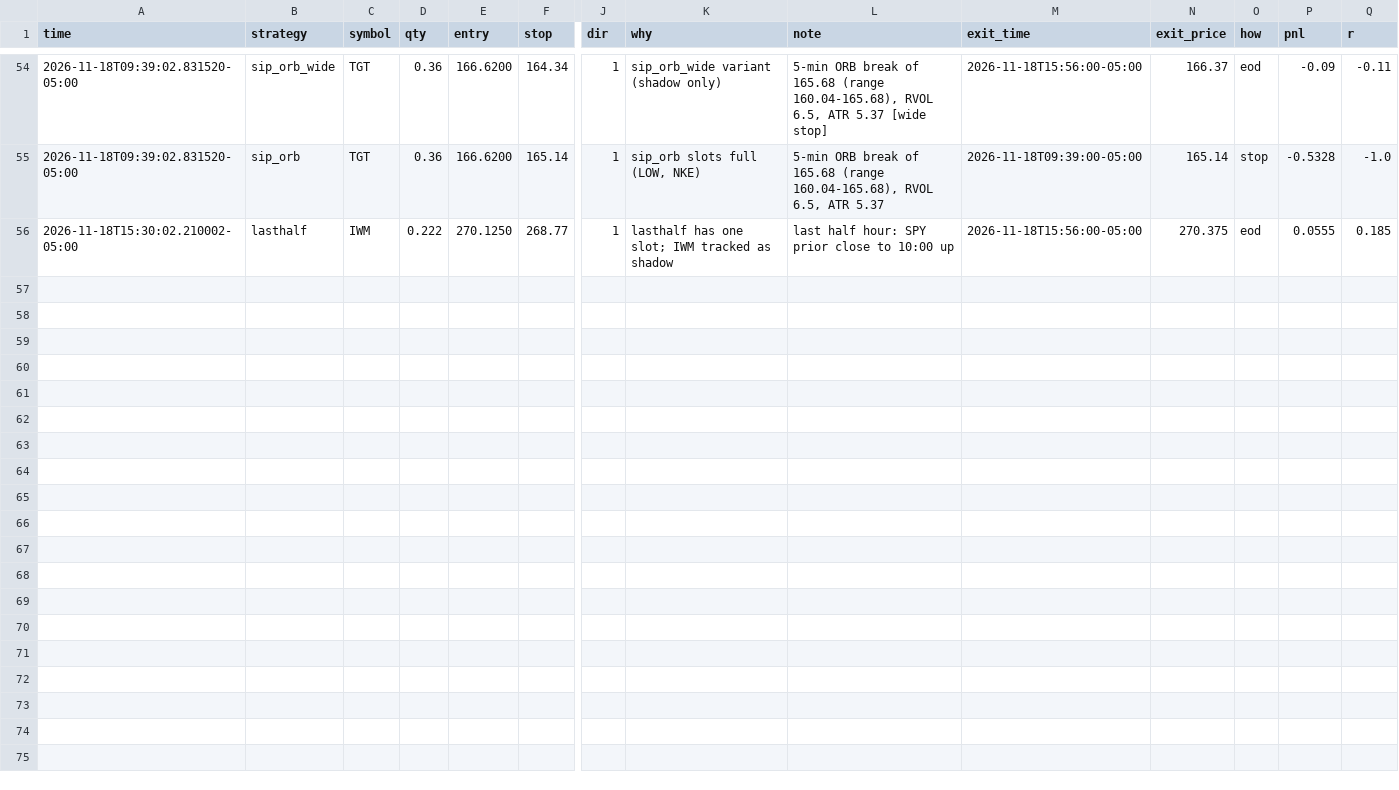
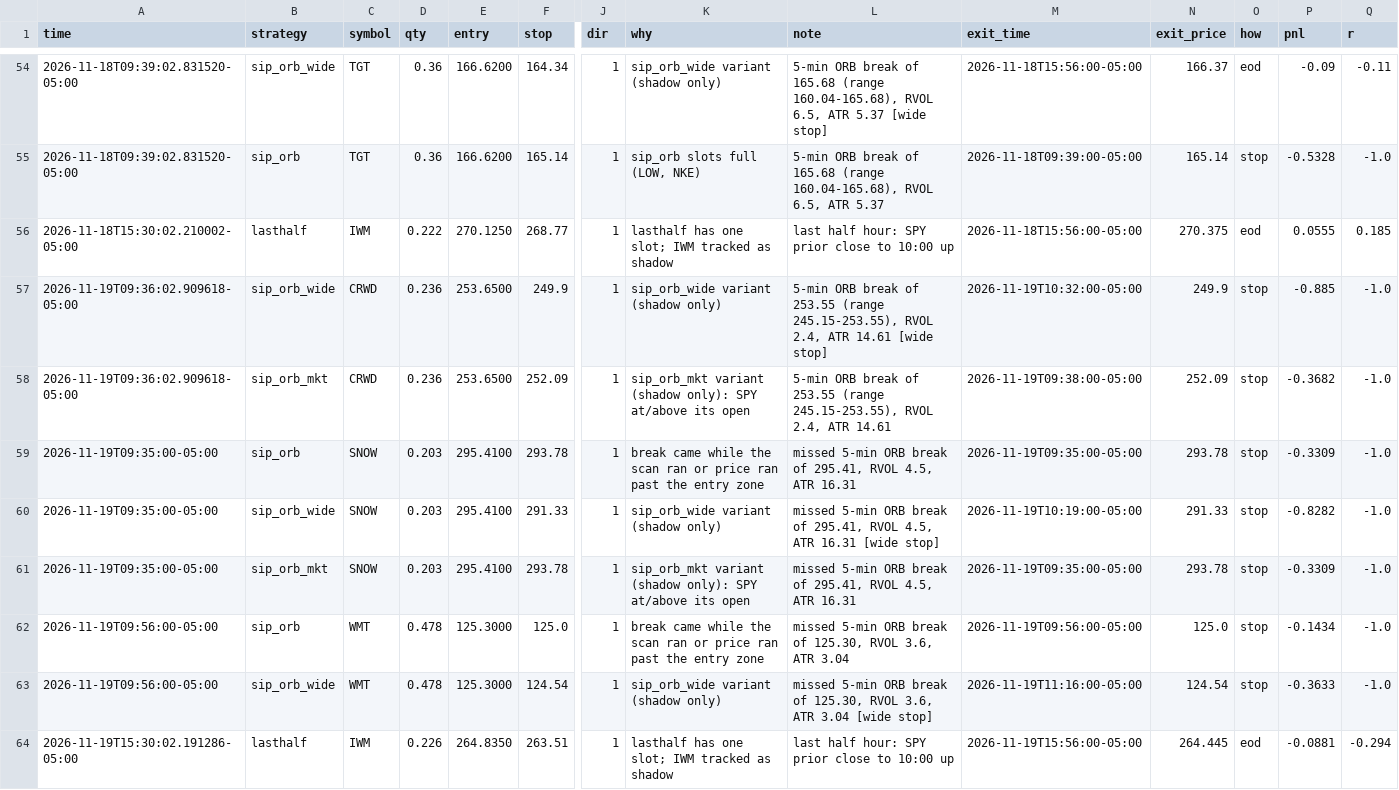
Before and after one commit to Studioluke/ponytail, a CSV file: trader/journal/shadow.csv, drawn as a sheet; only a part is shown, gaps mark what is left out; rows hold the shown columns only; the diff names each change by its address in the sheet, - before the commit and + after, or states it on an @@ line.

```diff
--- a/trader/journal/shadow.csv
+++ b/trader/journal/shadow.csv
+row 57: 2026-11-19T09:36:02.909618-05:00 | sip_orb_wide | CRWD | 0.236 | 253.6500 | 249.9 | 1 | sip_orb_wide variant (shadow only) | 5-min ORB break of 253.55 (range 245.15-253.55), RVOL 2.4, ATR 14.61 [wide stop] | 2026-11-19T10:32:00-05:00 | 249.9 | stop | -0.885 | -1.0
+row 58: 2026-11-19T09:36:02.909618-05:00 | sip_orb_mkt | CRWD | 0.236 | 253.6500 | 252.09 | 1 | sip_orb_mkt variant (shadow only): SPY at/above its open | 5-min ORB break of 253.55 (range 245.15-253.55), RVOL 2.4, ATR 14.61 | 2026-11-19T09:38:00-05:00 | 252.09 | stop | -0.3682 | -1.0
+row 59: 2026-11-19T09:35:00-05:00 | sip_orb | SNOW | 0.203 | 295.4100 | 293.78 | 1 | break came while the scan ran or price ran past the entry zone | missed 5-min ORB break of 295.41, RVOL 4.5, ATR 16.31 | 2026-11-19T09:35:00-05:00 | 293.78 | stop | -0.3309 | -1.0
+row 60: 2026-11-19T09:35:00-05:00 | sip_orb_wide | SNOW | 0.203 | 295.4100 | 291.33 | 1 | sip_orb_wide variant (shadow only) | missed 5-min ORB break of 295.41, RVOL 4.5, ATR 16.31 [wide stop] | 2026-11-19T10:19:00-05:00 | 291.33 | stop | -0.8282 | -1.0
+row 61: 2026-11-19T09:35:00-05:00 | sip_orb_mkt | SNOW | 0.203 | 295.4100 | 293.78 | 1 | sip_orb_mkt variant (shadow only): SPY at/above its open | missed 5-min ORB break of 295.41, RVOL 4.5, ATR 16.31 | 2026-11-19T09:35:00-05:00 | 293.78 | stop | -0.3309 | -1.0
+row 62: 2026-11-19T09:56:00-05:00 | sip_orb | WMT | 0.478 | 125.3000 | 125.0 | 1 | break came while the scan ran or price ran past the entry zone | missed 5-min ORB break of 125.30, RVOL 3.6, ATR 3.04 | 2026-11-19T09:56:00-05:00 | 125.0 | stop | -0.1434 | -1.0
+row 63: 2026-11-19T09:56:00-05:00 | sip_orb_wide | WMT | 0.478 | 125.3000 | 124.54 | 1 | sip_orb_wide variant (shadow only) | missed 5-min ORB break of 125.30, RVOL 3.6, ATR 3.04 [wide stop] | 2026-11-19T11:16:00-05:00 | 124.54 | stop | -0.3633 | -1.0
+row 64: 2026-11-19T15:30:02.191286-05:00 | lasthalf | IWM | 0.226 | 264.8350 | 263.51 | 1 | lasthalf has one slot; IWM tracked as shadow | last half hour: SPY prior close to 10:00 up | 2026-11-19T15:56:00-05:00 | 264.445 | eod | -0.0881 | -0.294
```
Also changed, not shown: trader/journal/feedcheck.csv, trader/journal/trades.csv, 3 other files.
